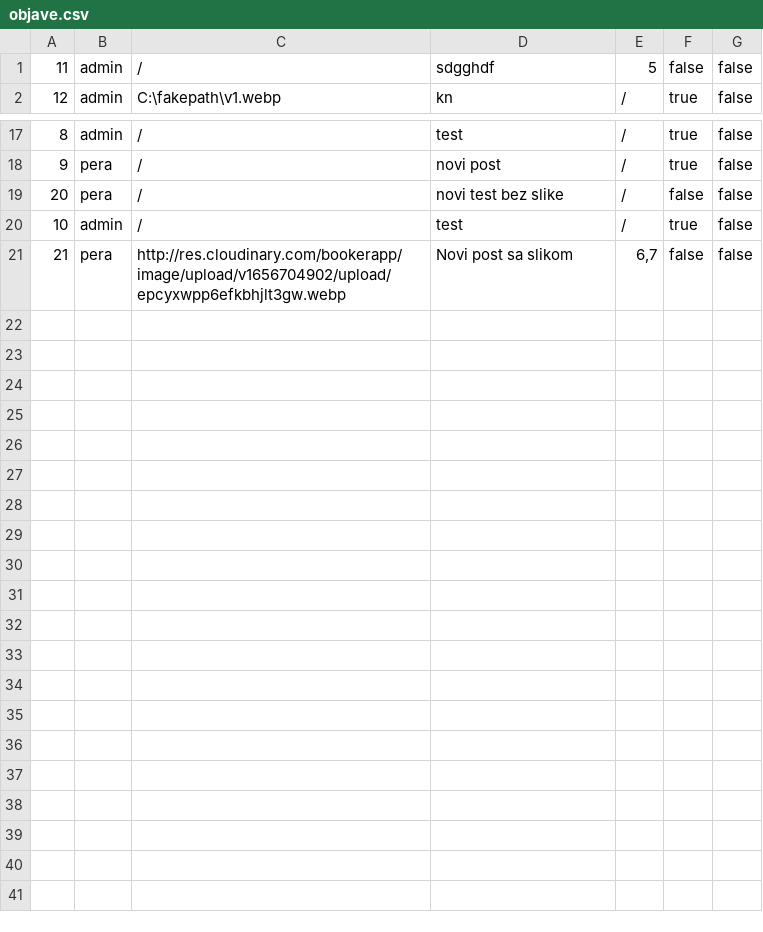
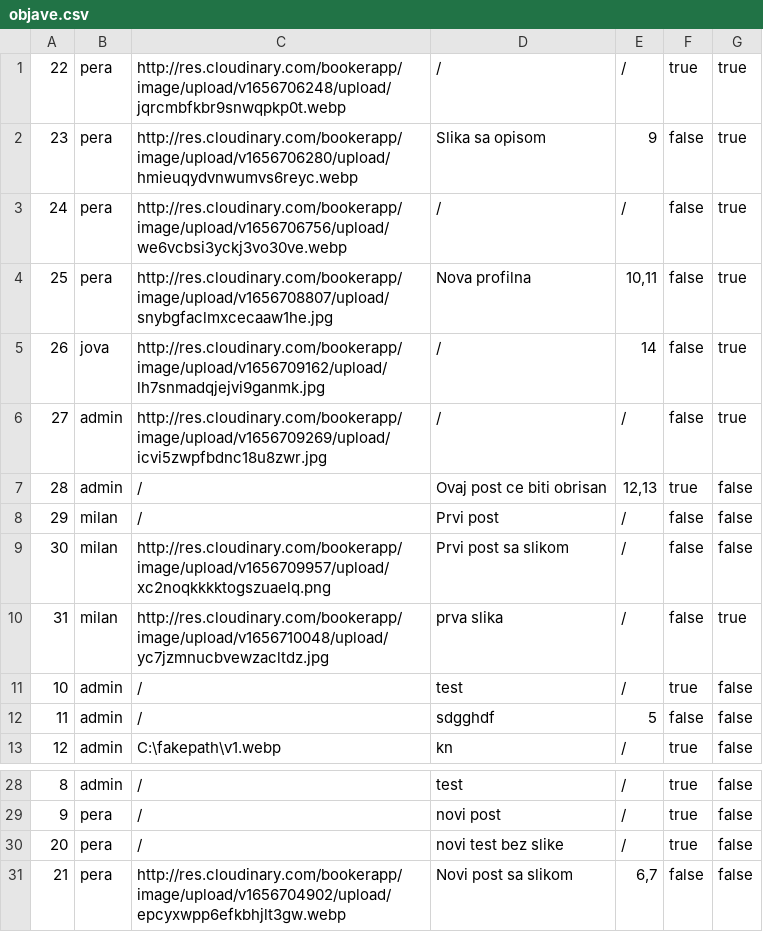
Before and after one commit to dragicevic19/social-network, a CSV file: WP-DrustvenaMreza/static/data/objave.csv, drawn as a sheet; only a part is shown, gaps mark what is left out.

```diff
--- a/WP-DrustvenaMreza/static/data/objave.csv
+++ b/WP-DrustvenaMreza/static/data/objave.csv
@@ -1 +1,12 @@
+22;pera;http://res.cloudinary.com/bookerapp/image/upload/v1656706248/upload/jqrcmbfkbr9snwqpkp0t.webp;/;/;true;true
+23;pera;http://res.cloudinary.com/bookerapp/image/upload/v1656706280/upload/hmieuqydvnwumvs6reyc.webp;Slika sa opisom;9;false;true
+24;pera;http://res.cloudinary.com/bookerapp/image/upload/v1656706756/upload/we6vcbsi3yckj3vo30ve.webp;/;/;false;true
+25;pera;http://res.cloudinary.com/bookerapp/image/upload/v1656708807/upload/snybgfaclmxcecaaw1he.jpg;Nova profilna;10,11;false;true
+26;jova;http://res.cloudinary.com/bookerapp/image/upload/v1656709162/upload/lh7snmadqjejvi9ganmk.jpg;/;14;false;true
+27;admin;http://res.cloudinary.com/bookerapp/image/upload/v1656709269/upload/icvi5zwpfbdnc18u8zwr.jpg;/;/;false;true
+28;admin;/;Ovaj post ce biti obrisan;12,13;true;false
+29;milan;/;Prvi post;/;false;false
+30;milan;http://res.cloudinary.com/bookerapp/image/upload/v1656709957/upload/xc2noqkkkktogszuaelq.png;Prvi post sa slikom;/;false;false
+31;milan;http://res.cloudinary.com/bookerapp/image/upload/v1656710048/upload/yc7jzmnucbvewzacltdz.jpg;prva slika;/;false;true
+10;admin;/;test;/;true;false
 11;admin;/;sdgghdf;5;false;false
@@ -18,4 +29,3 @@
 9;pera;/;novi post;/;true;false
-20;pera;/;novi test bez slike;/;false;false
-10;admin;/;test;/;true;false
+20;pera;/;novi test bez slike;/;true;false
 21;pera;http://res.cloudinary.com/bookerapp/image/upload/v1656704902/upload/epcyxwpp6efkbhjlt3gw.webp;Novi post sa slikom;6,7;false;false
```
Also changed, not shown: WP-DrustvenaMreza/static/data/komentari.csv, WP-DrustvenaMreza/static/data/korisnici.csv, 15 other files.
